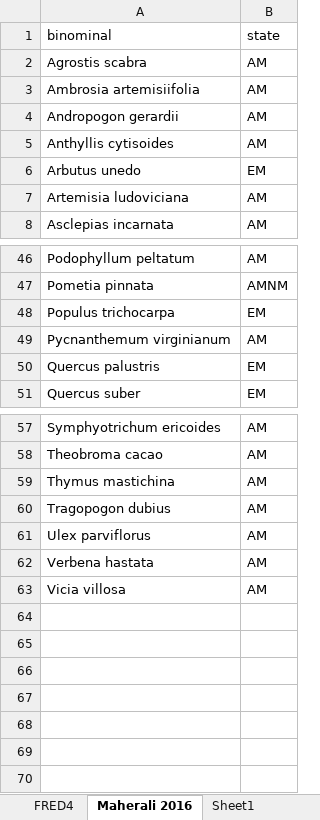
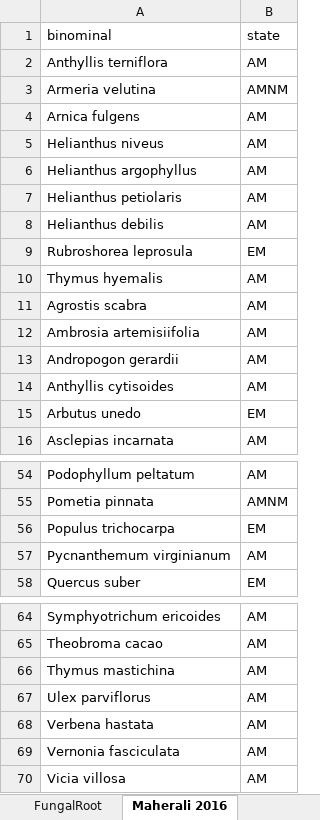
Before and after one commit to anoban/wsu, an Excel workbook: data/chapter2/FRED/subsets/species.xlsx, sheet Maherali 2016, drawn as a sheet; only a part is shown, gaps mark what is left out; values as stored, in another font and other column widths than the file's, no borders; conditional formats and table styles not drawn; removed rows and columns are numbered as before the commit, all else as after; the diff names each change by its address in the sheet, - before the commit and + after, or states it on an @@ line.

```diff
--- a/data/chapter2/FRED/subsets/species.xlsx (sheet Maherali 2016)
+++ b/data/chapter2/FRED/subsets/species.xlsx (sheet Maherali 2016)
-sheet tab: Sheet1
+sheet tab: FungalRoot
+row 2: Anthyllis terniflora | AM
+row 3: Armeria velutina | AMNM
+row 4: Arnica fulgens | AM
+row 5: Helianthus niveus | AM
+row 6: Helianthus argophyllus | AM
+row 7: Helianthus petiolaris | AM
+row 8: Helianthus debilis | AM
+row 9: Rubroshorea leprosula | EM
+row 10: Thymus hyemalis | AM
-row 7: Artemisia ludoviciana | AM
-row 50: Quercus palustris | EM
-row 60: Tragopogon dubius | AM
+row 69: Vernonia fasciculata | AM
```
Also changed, not shown: sheet FRED4, formulas that keep their value.
